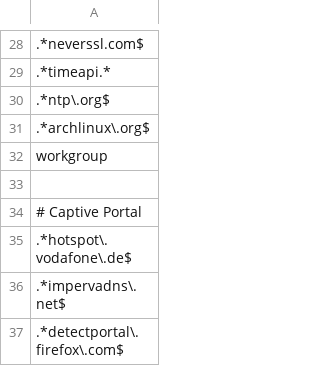
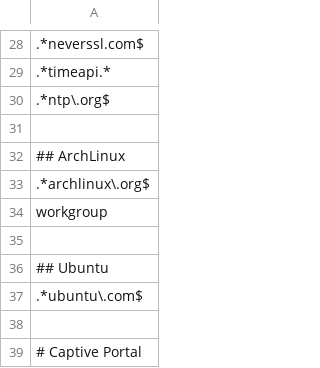
Before and after one commit to LoveKapibarasan/Linux_device_manager, a CSV file: white_list/_white-list.csv, drawn as a sheet; only a part is shown, gaps mark what is left out; the shorter side is filled out with more unchanged rows; the diff names each change by its address in the sheet, - before the commit and + after, or states it on an @@ line.

```diff
--- a/white_list/_white-list.csv
+++ b/white_list/_white-list.csv
+row 31: (empty)
+row 32: ## ArchLinux
+row 35: (empty)
+row 36: ## Ubuntu
+row 37: .*ubuntu\.com$
```
Also changed, not shown: 1 other file.
